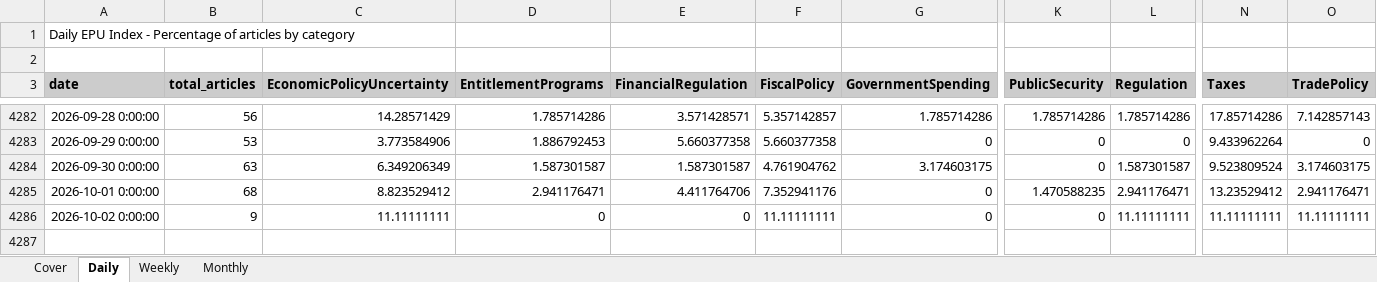
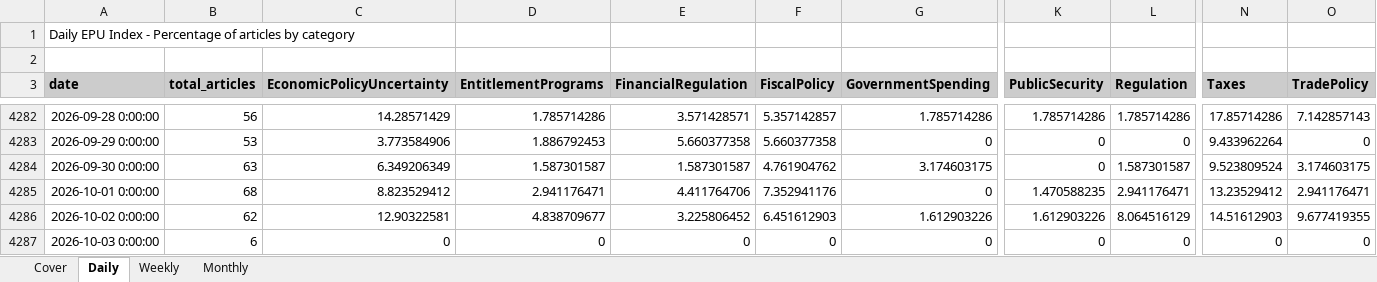
Before and after one commit to adentler1/MonitoringMexico, an Excel workbook: Mexican_EPUs.xlsx, sheet Daily, drawn as a sheet; only a part is shown, gaps mark what is left out; values as stored, in another font and other column widths than the file's, no borders; addresses are those after the commit; rows hold the shown columns only; the diff names each change by its address in the sheet, - before the commit and + after, or states it on an @@ line.

```diff
--- a/Mexican_EPUs.xlsx (sheet Daily)
+++ b/Mexican_EPUs.xlsx (sheet Daily)
+row 4286: 2026-10-02 0:00:00 | 62 | 12.90322581 | 4.838709677 | 3.225806452 | 6.451612903 | 1.612903226 | 1.612903226 | 8.064516129 | 14.51612903 | 9.677419355
-A4287 (date): 2026-10-02 0:00:00
+A4287 (date): 2026-10-03 0:00:00
-B4287 (total_articles): 9
+B4287 (total_articles): 6
-C4287 (EconomicPolicyUncertainty): 11.11111111
+C4287 (EconomicPolicyUncertainty): 0
-F4287 (FiscalPolicy): 11.11111111
+F4287 (FiscalPolicy): 0
-L4287 (Regulation): 11.11111111
+L4287 (Regulation): 0
-N4287 (Taxes): 11.11111111
+N4287 (Taxes): 0
-O4287 (TradePolicy): 11.11111111
+O4287 (TradePolicy): 0
```
Also changed, not shown: sheet Monthly, sheet Weekly, sheet Cover.
